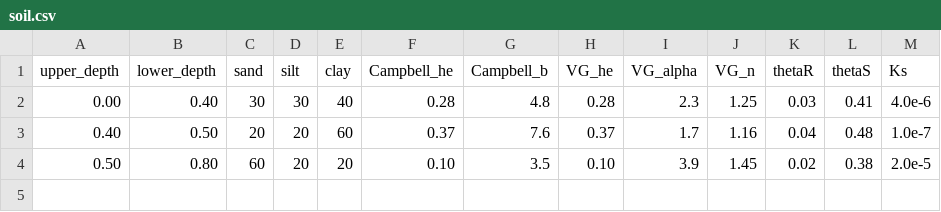
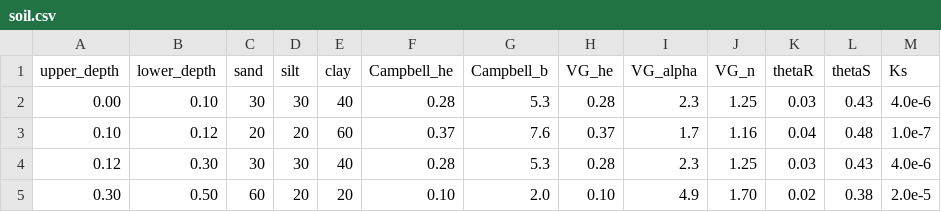
Before and after one commit to ARPA-SIMC/CRITERIA3D_LAB, a CSV file: data/test2D/settings/soil.csv, drawn as a sheet.

Commit message:
update 2d test

```diff
--- a/data/test2D/settings/soil.csv
+++ b/data/test2D/settings/soil.csv
@@ -1,4 +1,5 @@
 upper_depth,lower_depth,sand,silt,clay,Campbell_he,Campbell_b,VG_he,VG_alpha,VG_n,thetaR,thetaS,Ks
-0.00, 0.40, 30, 30, 40, 0.28, 4.8,  0.28, 2.3, 1.25, 0.03, 0.41, 4.0e-6
-0.40, 0.50, 20, 20, 60, 0.37, 7.6,  0.37, 1.7, 1.16, 0.04, 0.48, 1.0e-7
-0.50, 0.80, 60, 20, 20, 0.10, 3.5,  0.10, 3.9, 1.45, 0.02, 0.38, 2.0e-5
+0.00, 0.10, 30, 30, 40, 0.28, 5.3,  0.28, 2.3, 1.25, 0.03, 0.43, 4.0e-6
+0.10, 0.12, 20, 20, 60, 0.37, 7.6,  0.37, 1.7, 1.16, 0.04, 0.48, 1.0e-7
+0.12, 0.30, 30, 30, 40, 0.28, 5.3,  0.28, 2.3, 1.25, 0.03, 0.43, 4.0e-6
+0.30, 0.50, 60, 20, 20, 0.10, 2.0,  0.10, 4.9, 1.70, 0.02, 0.38, 2.0e-5
```
Also changed, not shown: 3 other files.
